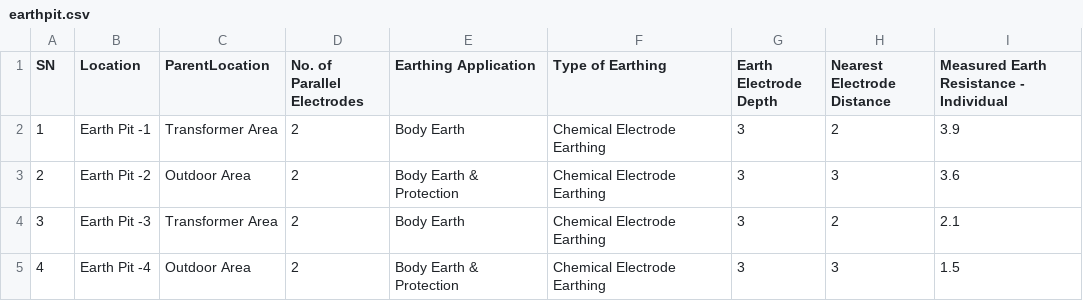
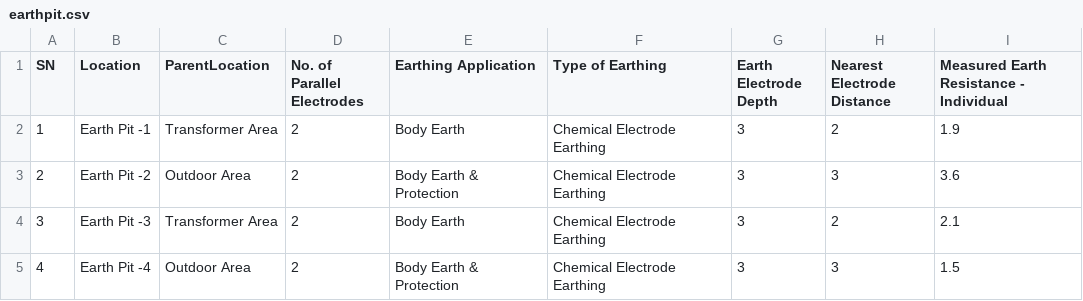
Before and after one commit to MadihaRakhangi/testingfolder, a CSV file: earthpit/earthpit.csv, drawn as a sheet.

```diff
--- a/earthpit/earthpit.csv
+++ b/earthpit/earthpit.csv
@@ -1,3 +1,3 @@
 SN,Location,ParentLocation,No. of Parallel Electrodes,Earthing Application,Type of Earthing,Earth Electrode Depth,Nearest Electrode Distance,Measured Earth Resistance - Individual
-1,Earth Pit -1,Transformer Area,2,Body Earth,Chemical Electrode Earthing,3,2,3.9
+1,Earth Pit -1,Transformer Area,2,Body Earth,Chemical Electrode Earthing,3,2,1.9
 2,Earth Pit -2,Outdoor Area,2,Body Earth & Protection,Chemical Electrode Earthing,3,3,3.6
```
Also changed, not shown: script/earthpit.csv, 19 other files.
